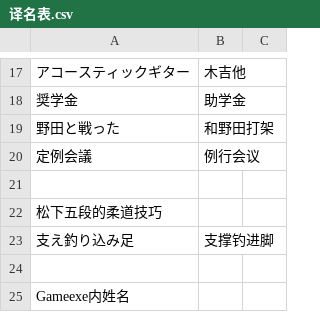
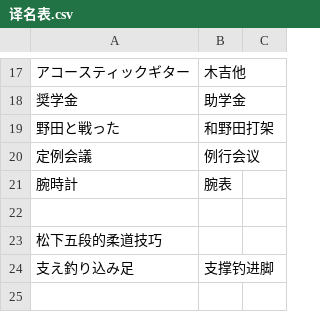
Before and after one commit to Spmario233/ab1st_decompile_translate, a CSV file: 译名表.csv, drawn as a sheet; only a part is shown, gaps mark what is left out; the shorter side is filled out with more unchanged rows; the diff names each change by its address in the sheet, - before the commit and + after, or states it on an @@ line.

```diff
--- a/译名表.csv
+++ b/译名表.csv
+row 21: 腕時計 | 腕表
```
Also changed, not shown: 4 other files.
